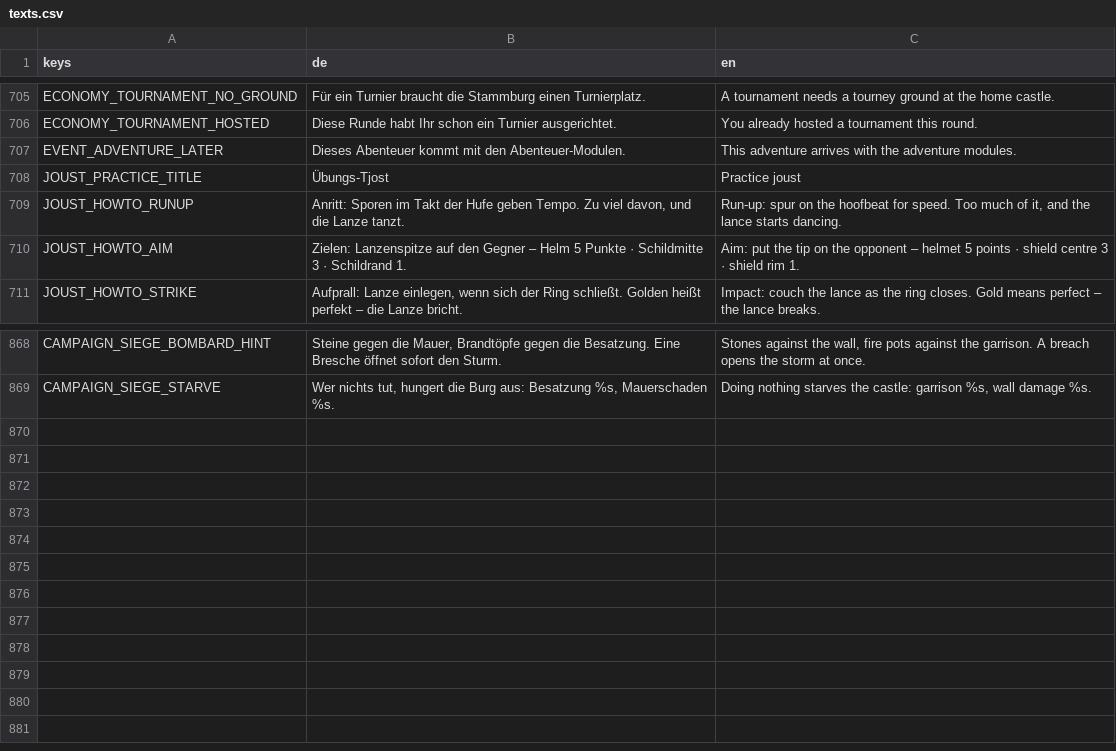
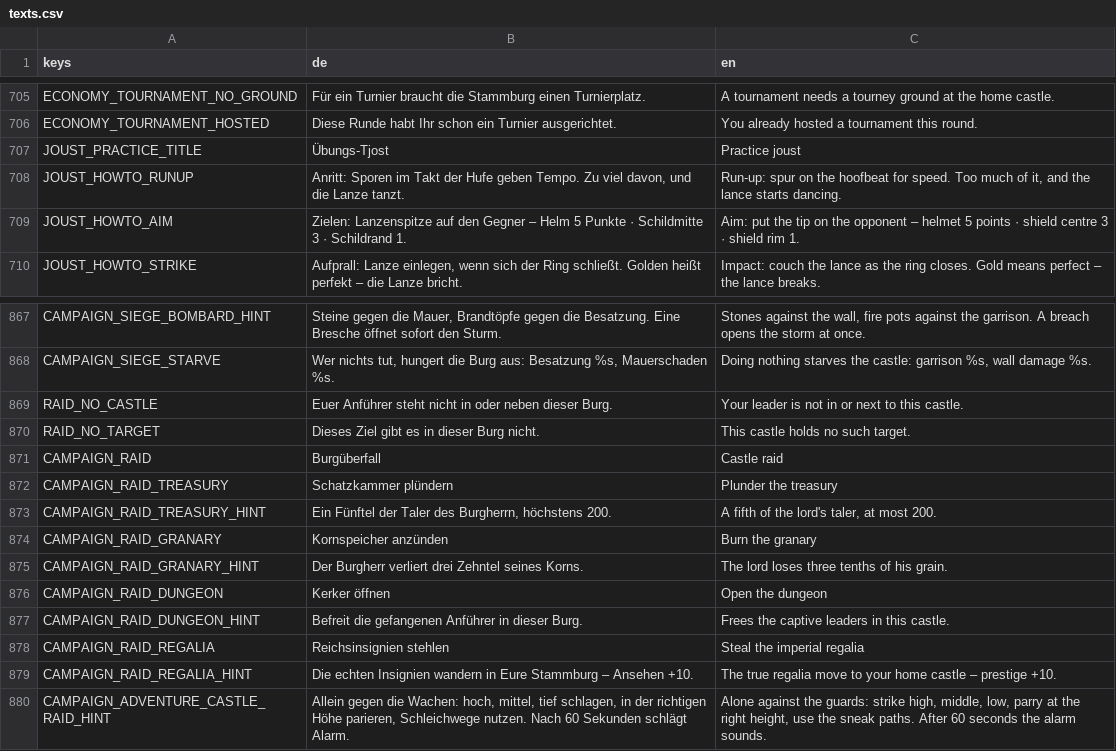
Before and after one commit to DreamstudiosGit/defenderofgermania, a CSV file: data/i18n/texts.csv, drawn as a sheet; only a part is shown, gaps mark what is left out.

```diff
--- a/data/i18n/texts.csv
+++ b/data/i18n/texts.csv
@@ -706,3 +706,2 @@ ECONOMY_TOURNAMENT_NO_GROUND,Für ein Turnier braucht die Stammburg einen Turnie
 ECONOMY_TOURNAMENT_HOSTED,Diese Runde habt Ihr schon ein Turnier ausgerichtet.,You already hosted a tournament this round.
-EVENT_ADVENTURE_LATER,Dieses Abenteuer kommt mit den Abenteuer-Modulen.,This adventure arrives with the adventure modules.
 JOUST_PRACTICE_TITLE,Übungs-Tjost,Practice joust
@@ -869 +868,13 @@ CAMPAIGN_SIEGE_BOMBARD_HINT,"Steine gegen die Mauer, Brandtöpfe gegen die Besat
 CAMPAIGN_SIEGE_STARVE,"Wer nichts tut, hungert die Burg aus: Besatzung %s, Mauerschaden %s.","Doing nothing starves the castle: garrison %s, wall damage %s."
+RAID_NO_CASTLE,Euer Anführer steht nicht in oder neben dieser Burg.,Your leader is not in or next to this castle.
+RAID_NO_TARGET,Dieses Ziel gibt es in dieser Burg nicht.,This castle holds no such target.
+CAMPAIGN_RAID,Burgüberfall,Castle raid
+CAMPAIGN_RAID_TREASURY,Schatzkammer plündern,Plunder the treasury
+CAMPAIGN_RAID_TREASURY_HINT,"Ein Fünftel der Taler des Burgherrn, höchstens 200.","A fifth of the lord's taler, at most 200."
+CAMPAIGN_RAID_GRANARY,Kornspeicher anzünden,Burn the granary
+CAMPAIGN_RAID_GRANARY_HINT,Der Burgherr verliert drei Zehntel seines Korns.,The lord loses three tenths of his grain.
+CAMPAIGN_RAID_DUNGEON,Kerker öffnen,Open the dungeon
+CAMPAIGN_RAID_DUNGEON_HINT,Befreit die gefangenen Anführer in dieser Burg.,Frees the captive leaders in this castle.
+CAMPAIGN_RAID_REGALIA,Reichsinsignien stehlen,Steal the imperial regalia
+CAMPAIGN_RAID_REGALIA_HINT,Die echten Insignien wandern in Eure Stammburg – Ansehen +10.,The true regalia move to your home castle – prestige +10.
+CAMPAIGN_ADVENTURE_CASTLE_RAID_HINT,"Allein gegen die Wachen: hoch, mittel, tief schlagen, in der richtigen Höhe parieren, Schleichwege nutzen. Nach 60 Sekunden schlägt Alarm.","Alone against the guards: strike high, middle, low, parry at the right height, use the sneak paths. After 60 seconds the alarm sounds."
```
Also changed, not shown: 23 other files.
